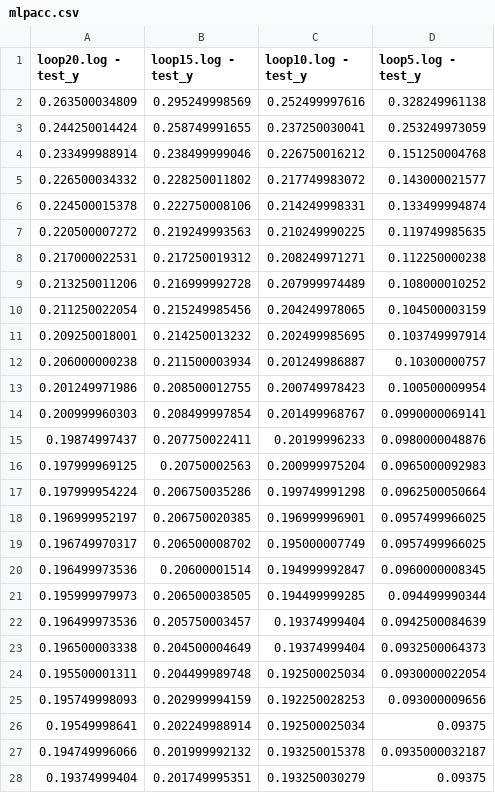
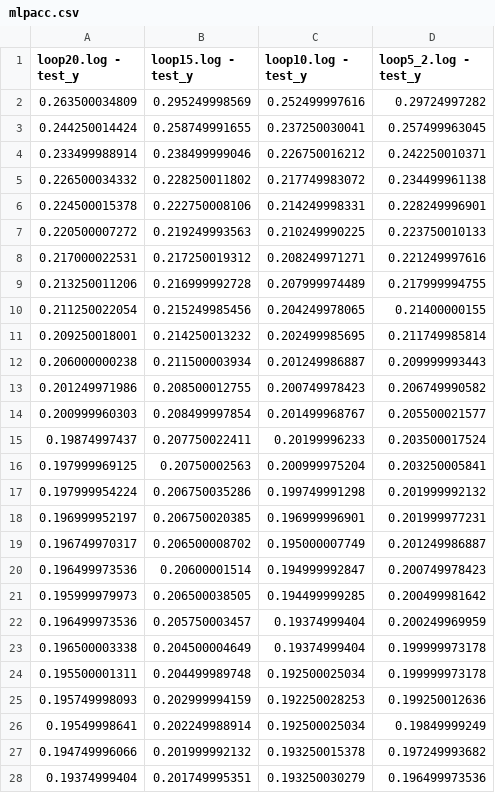
Before and after one commit to sidharthms/food-image-classification, a CSV file: excel/mlpacc.csv, drawn as a sheet; only a part is shown; the diff covers the shown part only.

Commit message:
corrected mlp log

```diff
--- a/excel/mlpacc.csv
+++ b/excel/mlpacc.csv
@@ -1,28 +1,28 @@
-loop20.log - test_y,loop15.log - test_y,loop10.log - test_y,loop5.log - test_y,
-0.263500034809,0.295249998569,0.252499997616,0.328249961138,
-0.244250014424,0.258749991655,0.237250030041,0.253249973059,
-0.233499988914,0.238499999046,0.226750016212,0.151250004768,
-0.226500034332,0.228250011802,0.217749983072,0.143000021577,
-0.224500015378,0.222750008106,0.214249998331,0.133499994874,
-0.220500007272,0.219249993563,0.210249990225,0.119749985635,
-0.217000022531,0.217250019312,0.208249971271,0.112250000238,
-0.213250011206,0.216999992728,0.207999974489,0.108000010252,
-0.211250022054,0.215249985456,0.204249978065,0.104500003159,
-0.209250018001,0.214250013232,0.202499985695,0.103749997914,
-0.206000000238,0.211500003934,0.201249986887,0.10300000757,
-0.201249971986,0.208500012755,0.200749978423,0.100500009954,
-0.200999960303,0.208499997854,0.201499968767,0.0990000069141,
-0.19874997437,0.207750022411,0.20199996233,0.0980000048876,
-0.197999969125,0.20750002563,0.200999975204,0.0965000092983,
-0.197999954224,0.206750035286,0.199749991298,0.0962500050664,
-0.196999952197,0.206750020385,0.196999996901,0.0957499966025,
-0.196749970317,0.206500008702,0.195000007749,0.0957499966025,
-0.196499973536,0.20600001514,0.194999992847,0.0960000008345,
-0.195999979973,0.206500038505,0.194499999285,0.094499990344,
-0.196499973536,0.205750003457,0.19374999404,0.0942500084639,
-0.196500003338,0.204500004649,0.19374999404,0.0932500064373,
-0.195500001311,0.204499989748,0.192500025034,0.0930000022054,
-0.195749998093,0.202999994159,0.192250028253,0.093000009656,
-0.19549998641,0.202249988914,0.192500025034,0.09375,
-0.194749996066,0.201999992132,0.193250015378,0.0935000032187,
-0.19374999404,0.201749995351,0.193250030279,0.09375,
+loop20.log - test_y,loop15.log - test_y,loop10.log - test_y,loop5_2.log - test_y,
+0.263500034809,0.295249998569,0.252499997616,0.29724997282,
+0.244250014424,0.258749991655,0.237250030041,0.257499963045,
+0.233499988914,0.238499999046,0.226750016212,0.242250010371,
+0.226500034332,0.228250011802,0.217749983072,0.234499961138,
+0.224500015378,0.222750008106,0.214249998331,0.228249996901,
+0.220500007272,0.219249993563,0.210249990225,0.223750010133,
+0.217000022531,0.217250019312,0.208249971271,0.221249997616,
+0.213250011206,0.216999992728,0.207999974489,0.217999994755,
+0.211250022054,0.215249985456,0.204249978065,0.21400000155,
+0.209250018001,0.214250013232,0.202499985695,0.211749985814,
+0.206000000238,0.211500003934,0.201249986887,0.209999993443,
+0.201249971986,0.208500012755,0.200749978423,0.206749990582,
+0.200999960303,0.208499997854,0.201499968767,0.205500021577,
+0.19874997437,0.207750022411,0.20199996233,0.203500017524,
+0.197999969125,0.20750002563,0.200999975204,0.203250005841,
+0.197999954224,0.206750035286,0.199749991298,0.201999992132,
+0.196999952197,0.206750020385,0.196999996901,0.201999977231,
+0.196749970317,0.206500008702,0.195000007749,0.201249986887,
+0.196499973536,0.20600001514,0.194999992847,0.200749978423,
+0.195999979973,0.206500038505,0.194499999285,0.200499981642,
+0.196499973536,0.205750003457,0.19374999404,0.200249969959,
+0.196500003338,0.204500004649,0.19374999404,0.199999973178,
+0.195500001311,0.204499989748,0.192500025034,0.199999973178,
+0.195749998093,0.202999994159,0.192250028253,0.199250012636,
+0.19549998641,0.202249988914,0.192500025034,0.19849999249,
+0.194749996066,0.201999992132,0.193250015378,0.197249993682,
+0.19374999404,0.201749995351,0.193250030279,0.196499973536,
```
Also changed, not shown: 74 edited cells elsewhere in this file.
